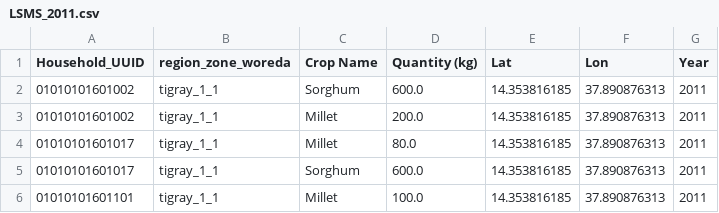
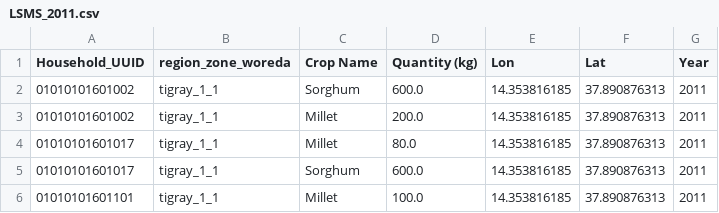
Before and after one commit to WorldModelers/remote-sensing, a CSV file: process_lsms/LSMS_2011.csv, drawn as a sheet; only a part is shown.

```diff
--- a/process_lsms/LSMS_2011.csv
+++ b/process_lsms/LSMS_2011.csv
@@ -1,2 +1,2 @@
-Household_UUID,region_zone_woreda,Crop Name,Quantity (kg),Lat,Lon,Year
+Household_UUID,region_zone_woreda,Crop Name,Quantity (kg),Lon,Lat,Year
 01010101601002,tigray_1_1,Sorghum,600.0,14.353816185,37.890876313,2011
```
Also changed, not shown: 3 other files.
